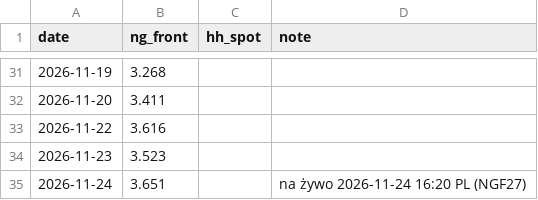
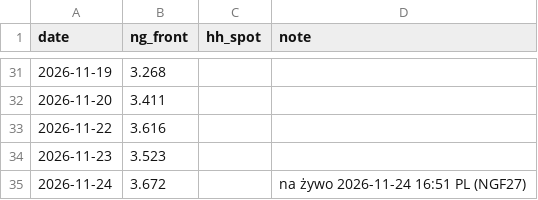
Before and after one commit to KrisMaros/gwhdd-data, a CSV file: data/prices.csv, drawn as a sheet; only a part is shown, gaps mark what is left out.

```diff
--- a/data/prices.csv
+++ b/data/prices.csv
@@ -34,2 +34,2 @@ date,ng_front,hh_spot,note
 2026-11-23,3.523,,
-2026-11-24,3.651,,na żywo 2026-11-24 16:20 PL (NGF27)
+2026-11-24,3.672,,na żywo 2026-11-24 16:51 PL (NGF27)
```
Also changed, not shown: data/contract_prices.csv, 1 other file.
